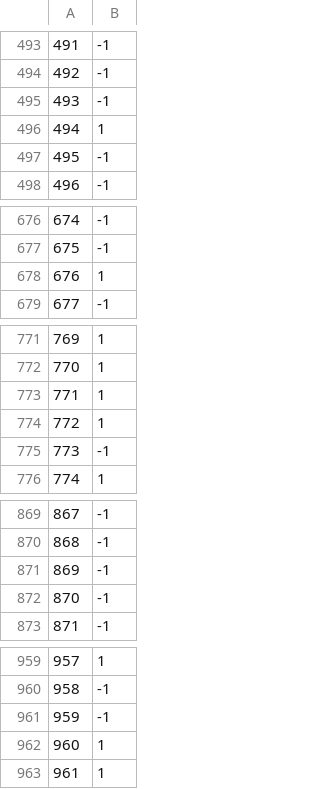
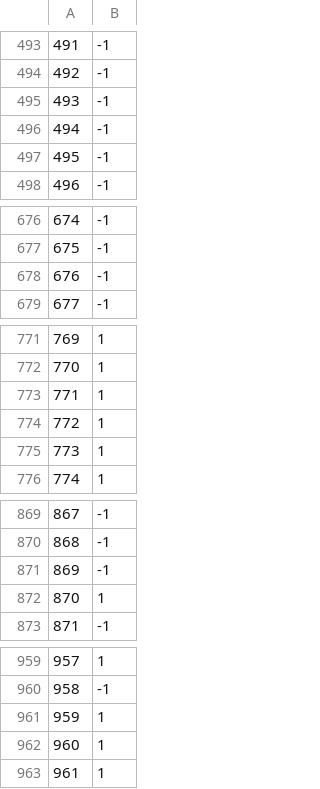
Before and after one commit to anniezhang11/kaggle, a CSV file: submission.csv, drawn as a sheet; only a part is shown, gaps mark what is left out; the diff covers the shown part only.

```diff
--- a/submission.csv
+++ b/submission.csv
@@ -495,3 +495,3 @@
 493,-1
-494,1
+494,-1
 495,-1
@@ -677,3 +677,3 @@
 675,-1
-676,1
+676,-1
 677,-1
@@ -774,3 +774,3 @@
 772,1
-773,-1
+773,1
 774,1
@@ -871,3 +871,3 @@
 869,-1
-870,-1
+870,1
 871,-1
@@ -960,3 +960,3 @@
 958,-1
-959,-1
+959,1
 960,1
```
Also changed, not shown: 7 edited cells elsewhere in this file, 1 other file.
